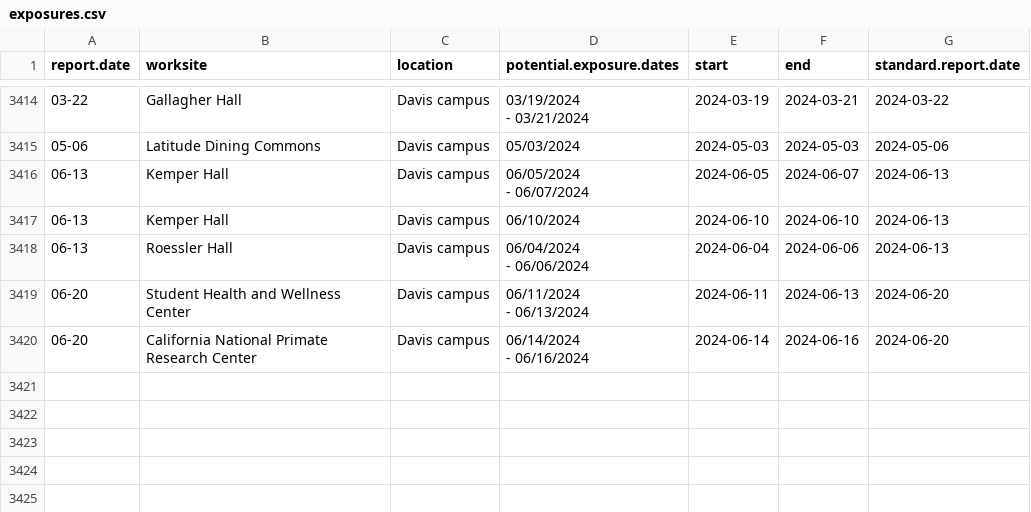
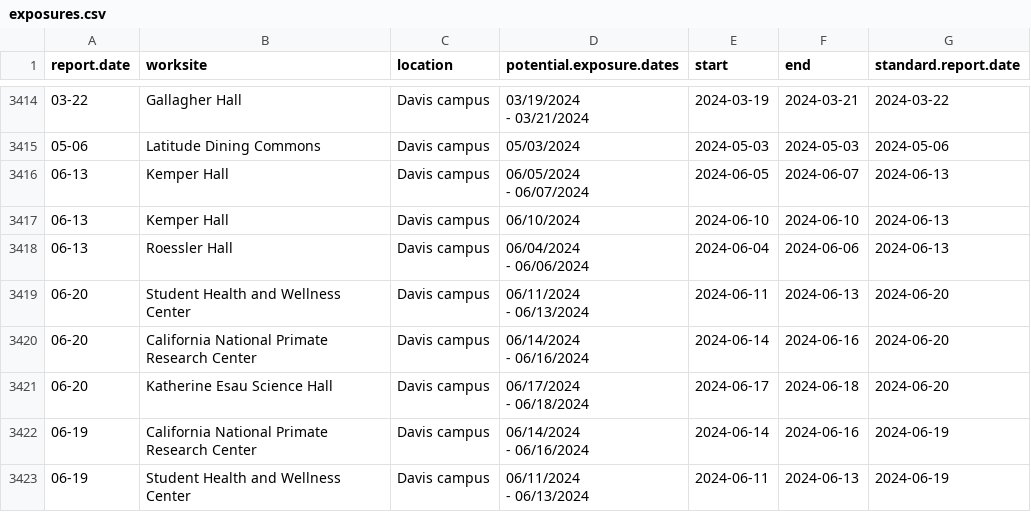
Before and after one commit to datalab-dev/covid_worksite_exposure, a CSV file: data/exposures.csv, drawn as a sheet; only a part is shown, gaps mark what is left out; ↵ is a line break in a cell; the diff names each change by its address in the sheet, - before the commit and + after, or states it on an @@ line.

```diff
--- a/data/exposures.csv
+++ b/data/exposures.csv
+row 3421: 06-20 | Katherine Esau Science Hall | Davis campus | 06/17/2024 ↵ - 06/18/2024 | 2024-06-17 | 2024-06-18 | 2024-06-20
+row 3422: 06-19 | California National Primate Research Center | Davis campus | 06/14/2024 ↵ - 06/16/2024 | 2024-06-14 | 2024-06-16 | 2024-06-19
+row 3423: 06-19 | Student Health and Wellness Center | Davis campus | 06/11/2024 ↵ - 06/13/2024 | 2024-06-11 | 2024-06-13 | 2024-06-19
```
Also changed, not shown: data/unmatched_buildings.csv, 2 other files.
